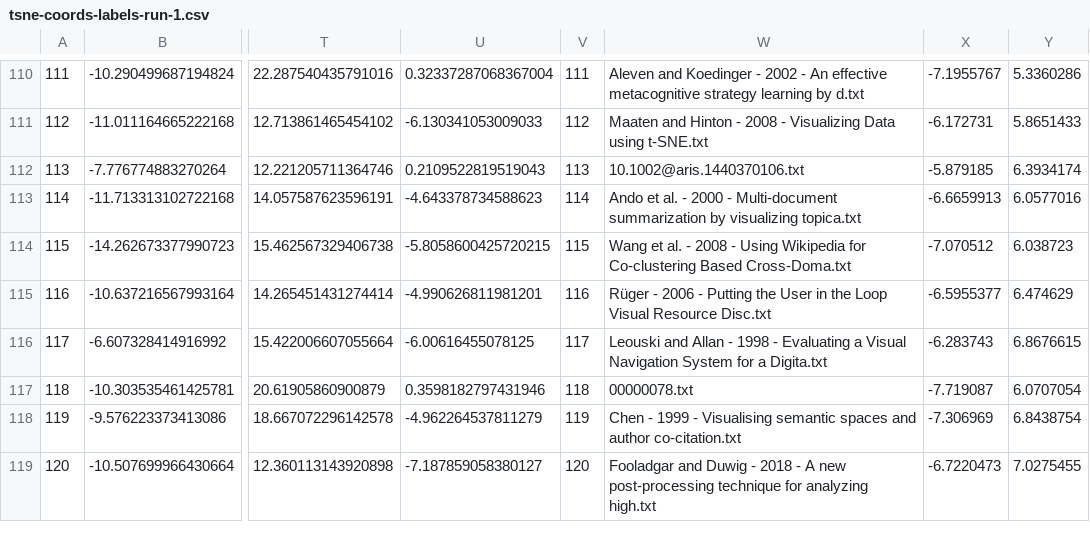
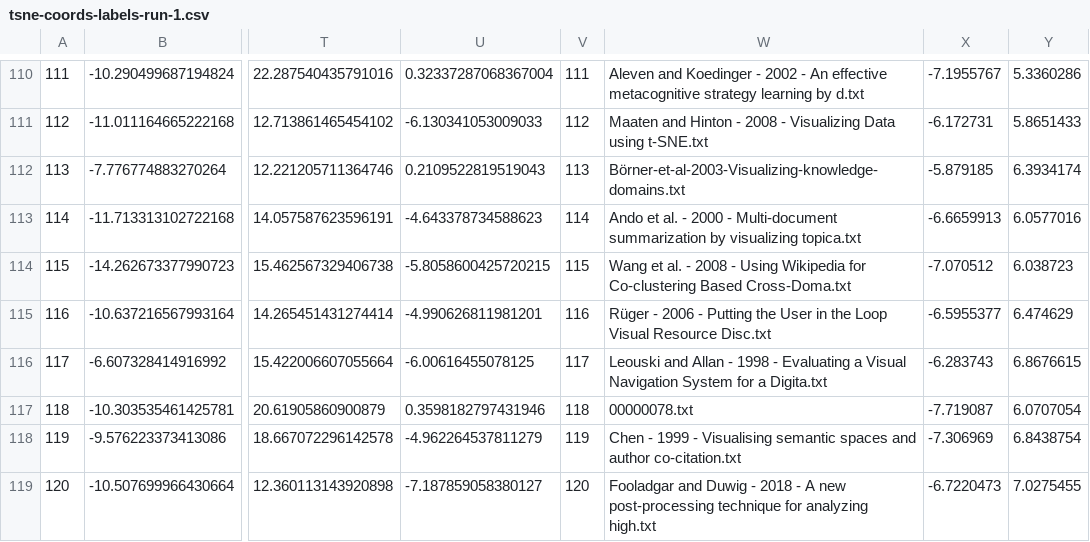
Before and after one commit to micahstubbs/doc2space, a CSV file: frontends/webvr/tsne-coords-labels-run-1.csv, drawn as a sheet; only a part is shown, gaps mark what is left out; the diff names each change by its address in the sheet, - before the commit and + after, or states it on an @@ line.

```diff
--- a/frontends/webvr/tsne-coords-labels-run-1.csv
+++ b/frontends/webvr/tsne-coords-labels-run-1.csv
-W112: 10.1002@aris.1440370106.txt
+W112: Börner-et-al-2003-Visualizing-knowledge-domains.txt
```
Also changed, not shown: frontends/webvr/tsne-coords-labels-run-1-cleaned.csv.
